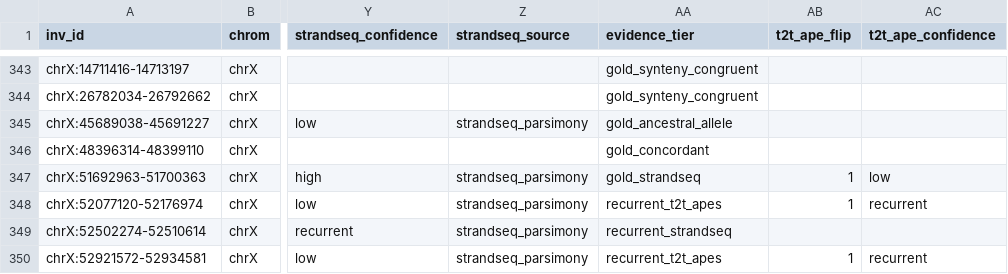
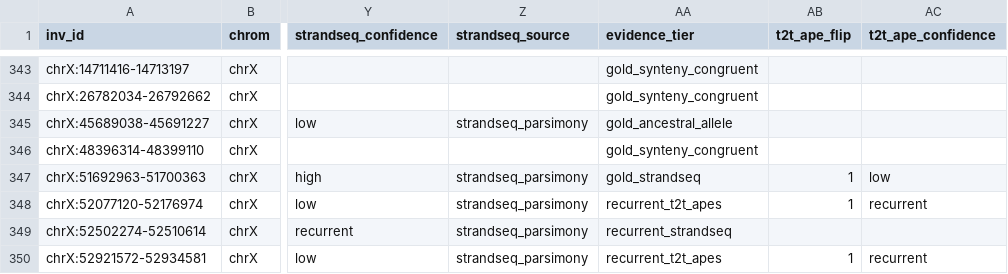
Before and after one commit to SauersML/ferromic, a TSV file: data/inversion_polarity.tsv, drawn as a sheet; only a part is shown, gaps mark what is left out; the diff covers the shown part only; the diff names each change by its address in the sheet, - before the commit and + after, or states it on an @@ line.

```diff
--- a/data/inversion_polarity.tsv
+++ b/data/inversion_polarity.tsv
-AA346 (evidence_tier): gold_concordant
+AA346 (evidence_tier): gold_synteny_congruent
```
Also changed, not shown: 25 edited cells elsewhere in this file, 1 other file.
